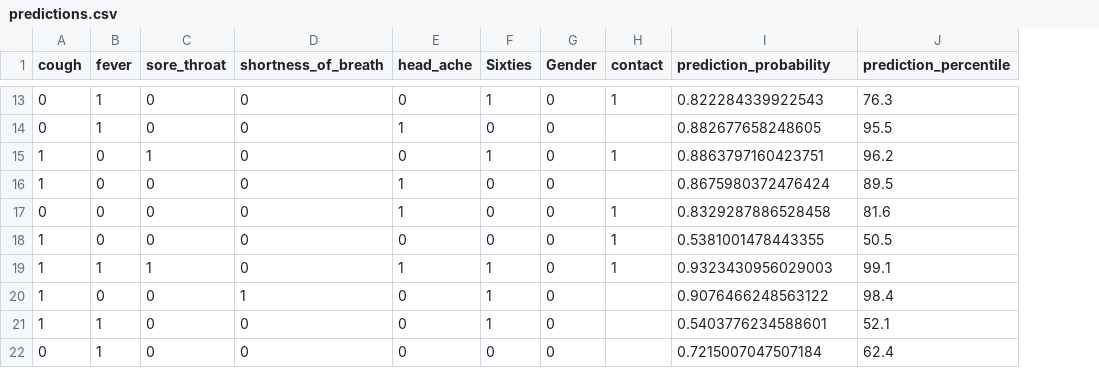
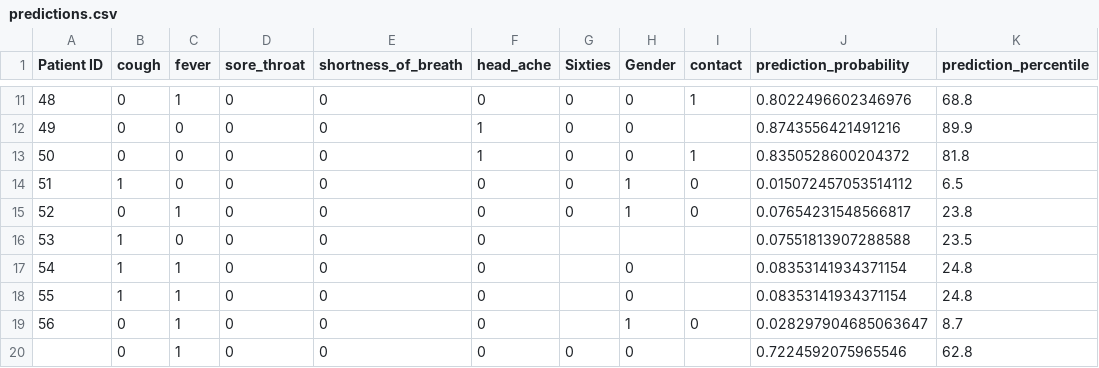
Before and after one commit to nitimkc/covid_tests, a CSV file: predictiondata/predictions/predictions.csv, drawn as a sheet; only a part is shown, gaps mark what is left out; removed rows and columns are numbered as before the commit, all else as after; the diff covers the shown part only; the diff names each change by its address in the sheet, - before the commit and + after, or states it on an @@ line.

```diff
--- a/predictiondata/predictions/predictions.csv
+++ b/predictiondata/predictions/predictions.csv
+column A (Patient ID), rows 11-14: 48 | 49 | 50 | 51; rows 16-17: 53 | 54
-G11 (Sixties): 1
+G11 (Sixties): 0
-J11 (prediction_probability): 0.822284339922543
+J11 (prediction_probability): 0.8022496602346976
-K11 (prediction_percentile): 76.3
+K11 (prediction_percentile): 68.8
-C12 (fever): 1
+C12 (fever): 0
-J12 (prediction_probability): 0.882677658248605
+J12 (prediction_probability): 0.8743556421491216
-K12 (prediction_percentile): 95.5
+K12 (prediction_percentile): 89.9
-row 15: 1 | 0 | 1 | 0 | 0 | 1 | 0 | 1 | 0.8863797160423751 | 96.2
-row 16: 1 | 0 | 0 | 0 | 1 | 0 | 0 |  | 0.8675980372476424 | 89.5
-J13 (prediction_probability): 0.8329287886528458
+J13 (prediction_probability): 0.8350528600204372
-K13 (prediction_percentile): 81.6
+K13 (prediction_percentile): 81.8
-H14 (Gender): 0
+H14 (Gender): 1
-I14 (contact): 1
+I14 (contact): 0
-J14 (prediction_probability): 0.5381001478443355
+J14 (prediction_probability): 0.015072457053514112
-K14 (prediction_percentile): 50.5
+K14 (prediction_percentile): 6.5
-row 19: 1 | 1 | 1 | 0 | 1 | 1 | 0 | 1 | 0.9323430956029003 | 99.1
+row 15: 52 | 0 | 1 | 0 | 0 | 0 | 0 | 1 | 0 | 0.07654231548566817 | 23.8
-E16 (shortness_of_breath): 1
+E16 (shortness_of_breath): 0
-G16:G17 (Sixties): 1
+G16:G17 (Sixties): (empty)
-H16 (Gender): 0
+H16 (Gender): (empty)
-J16 (prediction_probability): 0.9076466248563122
+J16 (prediction_probability): 0.07551813907288588
-K16 (prediction_percentile): 98.4
+K16 (prediction_percentile): 23.5
-J17 (prediction_probability): 0.5403776234588601
+J17 (prediction_probability): 0.08353141934371154
-K17 (prediction_percentile): 52.1
+K17 (prediction_percentile): 24.8
+row 18: 55 | 1 | 1 | 0 | 0 | 0 |  | 0 |  | 0.08353141934371154 | 24.8
+row 19: 56 | 0 | 1 | 0 | 0 | 0 |  | 1 | 0 | 0.028297904685063647 | 8.7
-J20 (prediction_probability): 0.7215007047507184
+J20 (prediction_probability): 0.7224592075965546
-K20 (prediction_percentile): 62.4
+K20 (prediction_percentile): 62.8
```
Also changed, not shown: 2 removed rows and 32 edited cells elsewhere in this file, predictiondata/testonnewdata.csv, results/results.csv, 17 other files.
